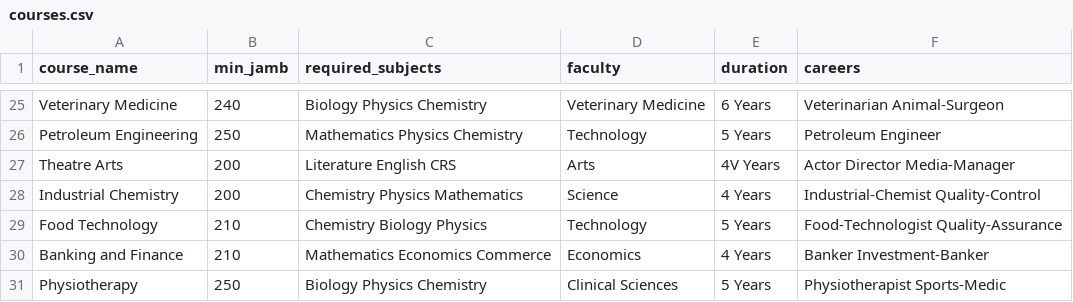
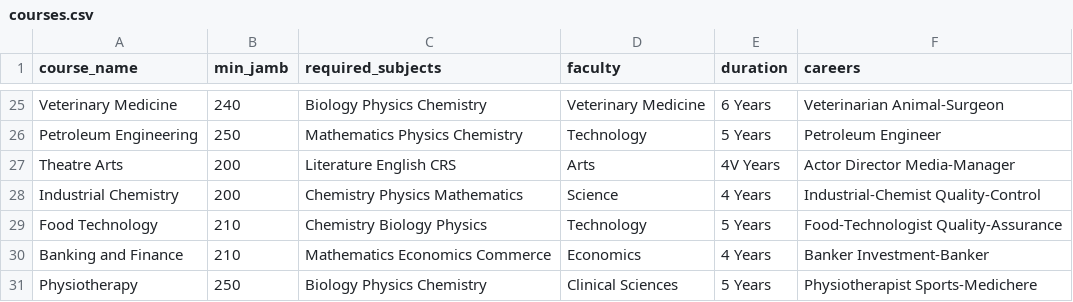
Before and after one commit to buildwithafolayan/course-recommender, a CSV file: courses.csv, drawn as a sheet; only a part is shown, gaps mark what is left out.

```diff
--- a/courses.csv
+++ b/courses.csv
@@ -30,2 +30,2 @@ Food Technology,210,Chemistry Biology Physics,Technology,5 Years,Food-Technologi
 Banking and Finance,210,Mathematics Economics Commerce,Economics,4 Years,Banker Investment-Banker
-Physiotherapy,250,Biology Physics Chemistry,Clinical Sciences,5 Years,Physiotherapist Sports-Medic
+Physiotherapy,250,Biology Physics Chemistry,Clinical Sciences,5 Years,Physiotherapist Sports-Medichere
```
Also changed, not shown: 4 other files.
